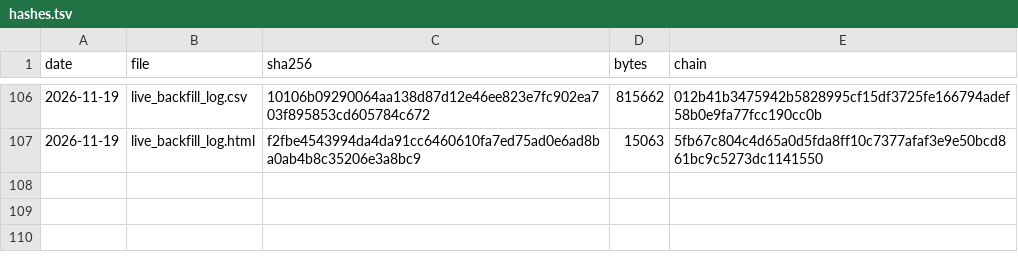
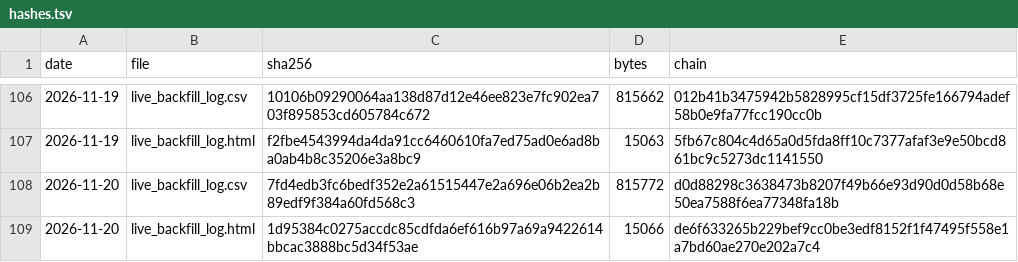
Before and after one commit to keishi-takagi/signal-log-hashes, a TSV file: hashes.tsv, drawn as a sheet; only a part is shown, gaps mark what is left out; the diff names each change by its address in the sheet, - before the commit and + after, or states it on an @@ line.

Commit message:
hashlog 2026-11-20

```diff
--- a/hashes.tsv
+++ b/hashes.tsv
+row 108: 2026-11-20 | live_backfill_log.csv | 7fd4edb3fc6bedf352e2a61515447e2a696e06b2ea2b89edf9f384a60fd568c3 | 815772 | d0d88298c3638473b8207f49b66e93d90d0d58b68e50ea7588f6ea77348fa18b
+row 109: 2026-11-20 | live_backfill_log.html | 1d95384c0275accdc85cdfda6ef616b97a69a9422614bbcac3888bc5d34f53ae | 15066 | de6f633265b229bef9cc0be3edf8152f1f47495f558e1a7bd60ae270e202a7c4
```
